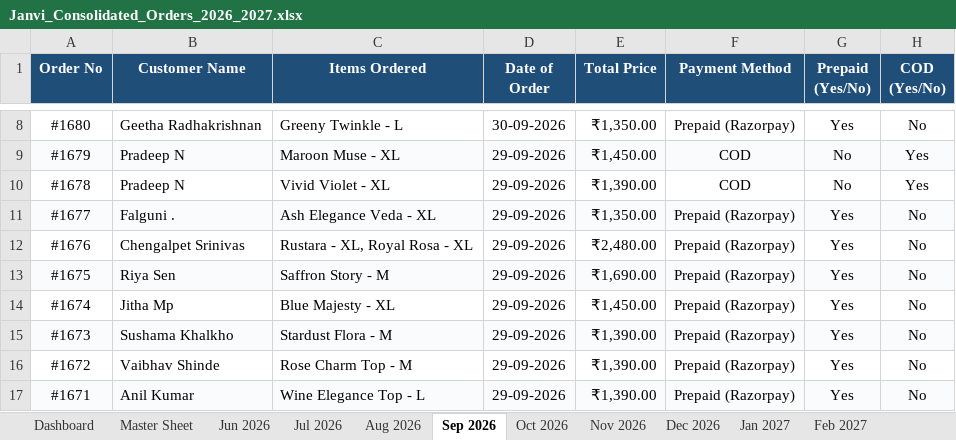
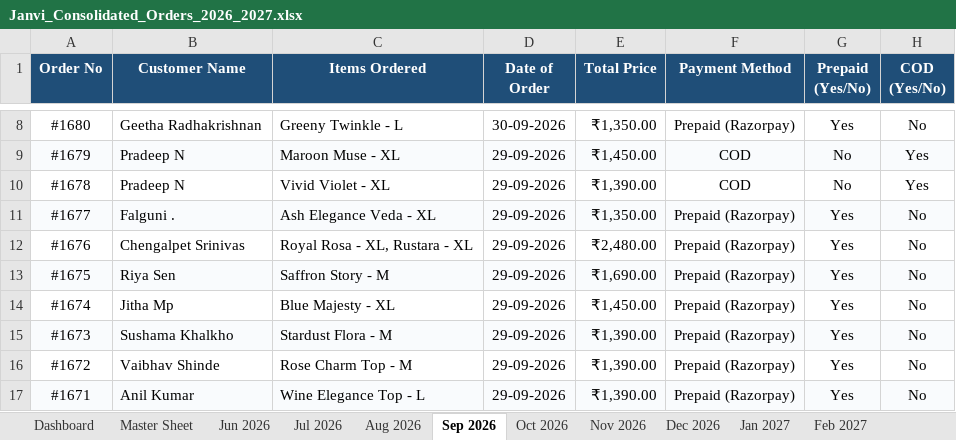
Before and after one commit to nrm-web/JANVI-AIKA-Website-Orders, an Excel workbook: Janvi_Consolidated_Orders_2026_2027.xlsx, sheet Sep 2026, drawn as a sheet; only a part is shown, gaps mark what is left out; values as stored, in another font and other column widths than the file's, no borders; the diff names each change by its address in the sheet, - before the commit and + after, or states it on an @@ line.

Commit message:
Auto-update consolidated order data and 4see Magic Dashboard Master file

```diff
--- a/Janvi_Consolidated_Orders_2026_2027.xlsx (sheet Sep 2026)
+++ b/Janvi_Consolidated_Orders_2026_2027.xlsx (sheet Sep 2026)
-C12 (Items Ordered): Rustara - XL, Royal Rosa - XL
+C12 (Items Ordered): Royal Rosa - XL, Rustara - XL
```
Also changed, not shown: sheet Master Sheet, sheet Oct 2026, sheet Dashboard, Janvi_4see_Magic_Dashboard_Master.xlsx, 1 other file.
